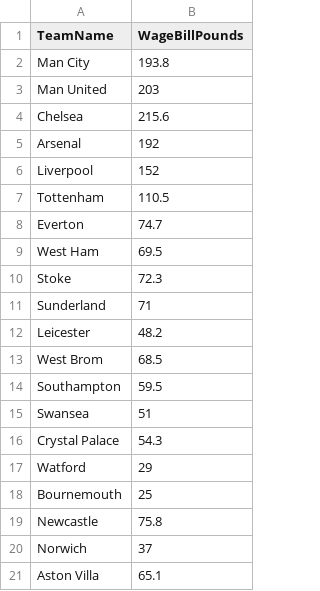
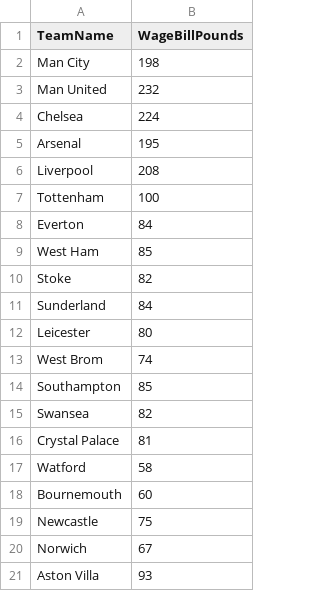
Before and after one commit to augusteby/soccerprediction, a CSV file: England/data/Wages/2015_2016.csv, drawn as a sheet.

Commit message:
correct some wages information with more reliable sources

```diff
--- a/England/data/Wages/2015_2016.csv
+++ b/England/data/Wages/2015_2016.csv
@@ -1,21 +1,21 @@
 TeamName,WageBillPounds
-Man City,193.8
-Man United,203
-Chelsea,215.6
-Arsenal,192
-Liverpool,152
-Tottenham,110.5
-Everton,74.7
-West Ham,69.5
-Stoke,72.3
-Sunderland,71
-Leicester,48.2
-West Brom,68.5
-Southampton,59.5
-Swansea,51
-Crystal Palace,54.3
-Watford,29
-Bournemouth,25
-Newcastle,75.8
-Norwich,37
-Aston Villa,65.1
+Man City,198
+Man United,232
+Chelsea,224
+Arsenal,195
+Liverpool,208
+Tottenham,100
+Everton,84
+West Ham,85
+Stoke,82
+Sunderland,84
+Leicester,80
+West Brom,74
+Southampton,85
+Swansea,82
+Crystal Palace,81
+Watford,58
+Bournemouth,60
+Newcastle,75
+Norwich,67
+Aston Villa,93
```
Also changed, not shown: England/data/Wages/2009_2010.csv, England/data/Wages/2016_2017.csv.
